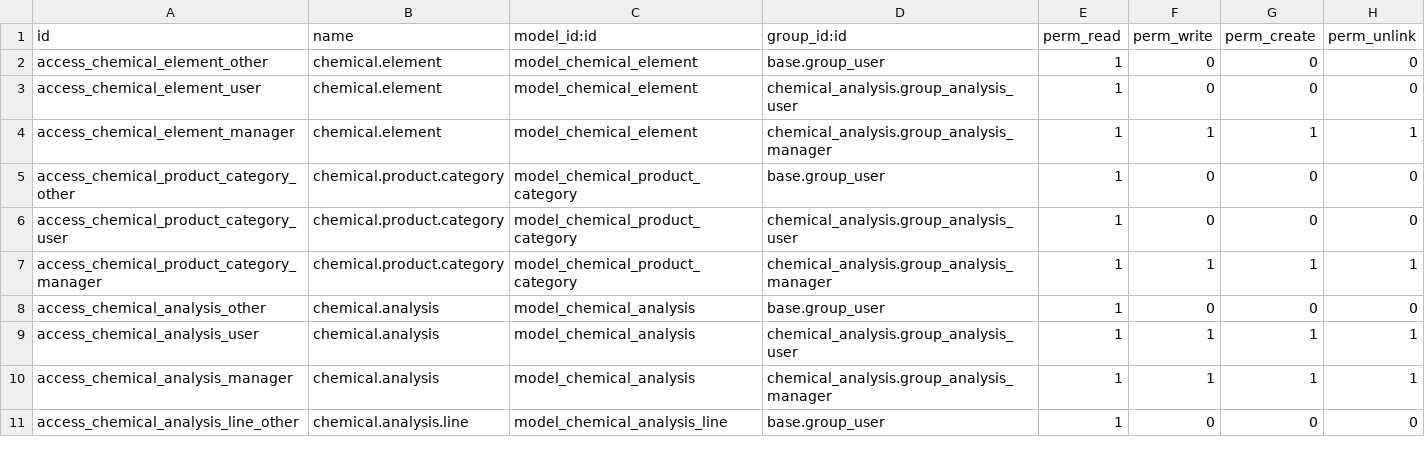
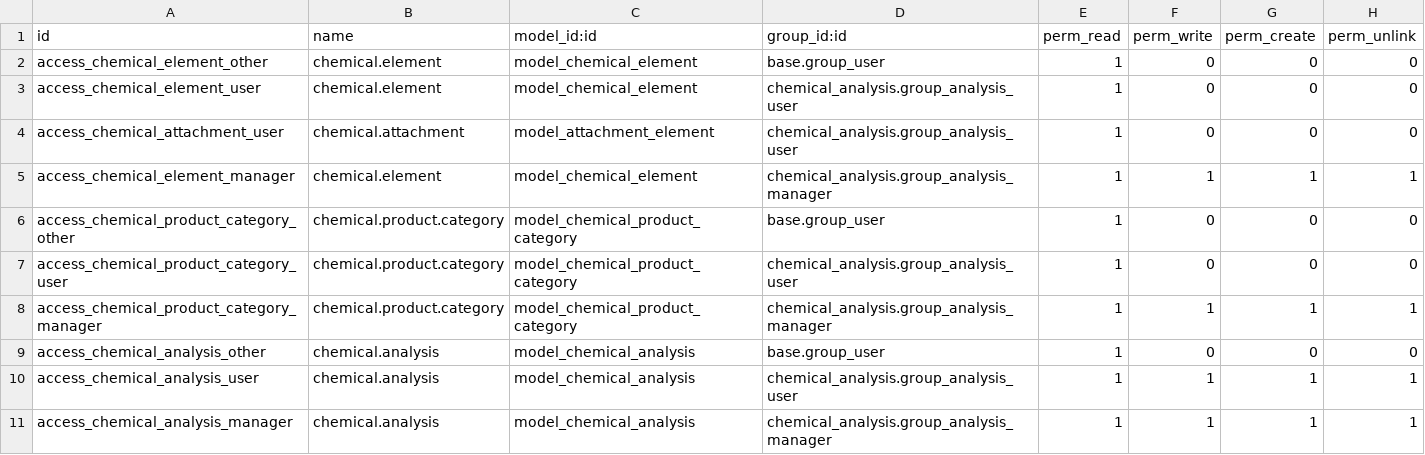
Before and after one commit to Micronaet/micronaet, a CSV file: chemical_analysis/security/ir.model.access.csv, drawn as a sheet; only a part is shown; the shorter side is filled out with more unchanged rows.

```diff
--- a/chemical_analysis/security/ir.model.access.csv
+++ b/chemical_analysis/security/ir.model.access.csv
@@ -3,2 +3,3 @@
 "access_chemical_element_user","chemical.element","model_chemical_element","chemical_analysis.group_analysis_user",1,0,0,0
+"access_chemical_attachment_user","chemical.attachment","model_attachment_element","chemical_analysis.group_analysis_user",1,0,0,0
 "access_chemical_element_manager","chemical.element","model_chemical_element","chemical_analysis.group_analysis_manager",1,1,1,1
```
Also changed, not shown: 5 other files.
